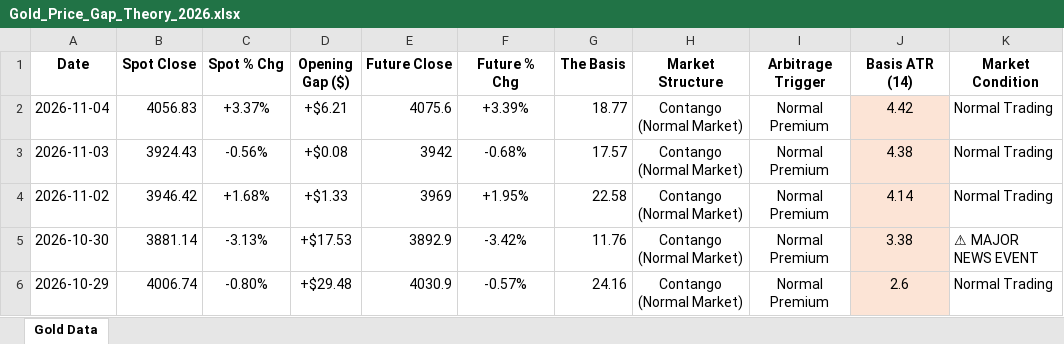
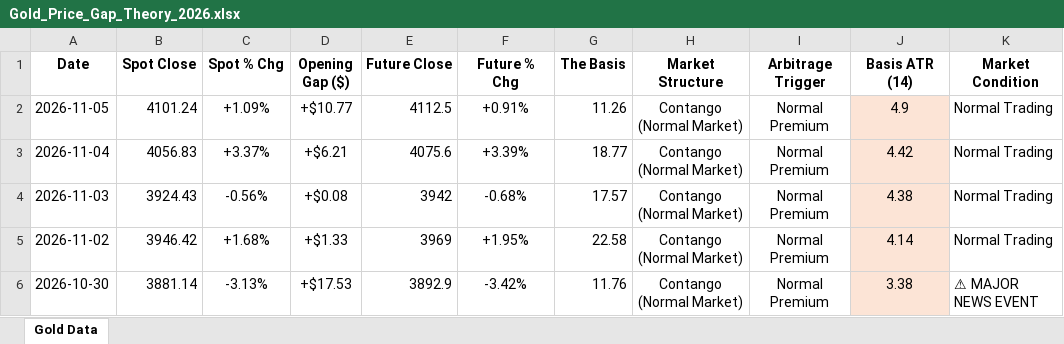
Before and after one commit to Jamesssurfer/SpotVsFutureGold, an Excel workbook: Gold_Price_Gap_Theory_2026.xlsx, sheet Gold Data, drawn as a sheet; only a part is shown; the shorter side is filled out with more unchanged rows; values as stored, in another font and other column widths than the file's, no borders; the diff names each change by its address in the sheet, - before the commit and + after, or states it on an @@ line.

Commit message:
Automated Web Log Sync: 2026-11-07 18:50

```diff
--- a/Gold_Price_Gap_Theory_2026.xlsx (sheet Gold Data)
+++ b/Gold_Price_Gap_Theory_2026.xlsx (sheet Gold Data)
+row 2: 2026-11-05 | 4101.24 | +1.09% | +$10.77 | 4112.5 | +0.91% | 11.26 | Contango (Normal Market) | Normal Premium | 4.9 | Normal Trading
```
